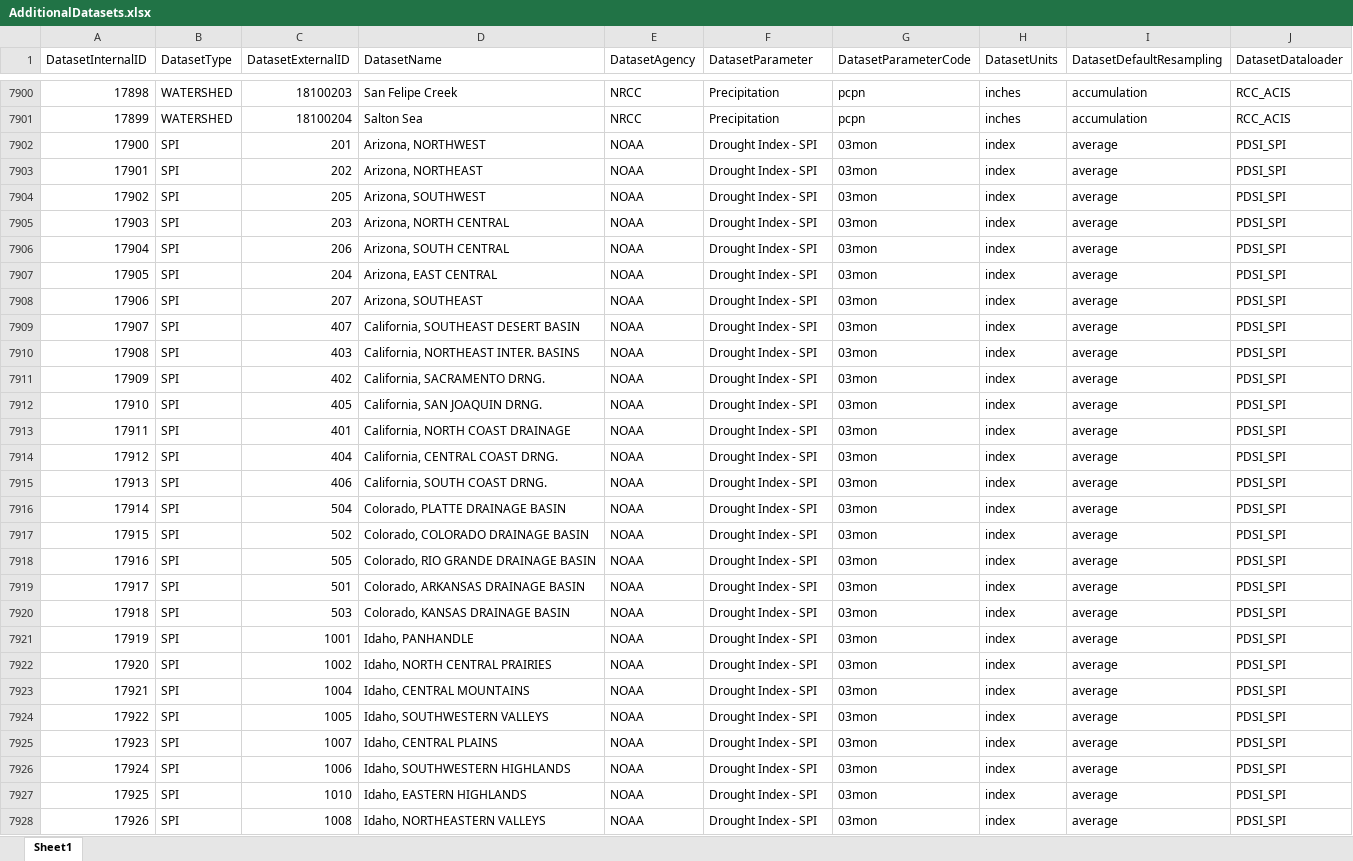
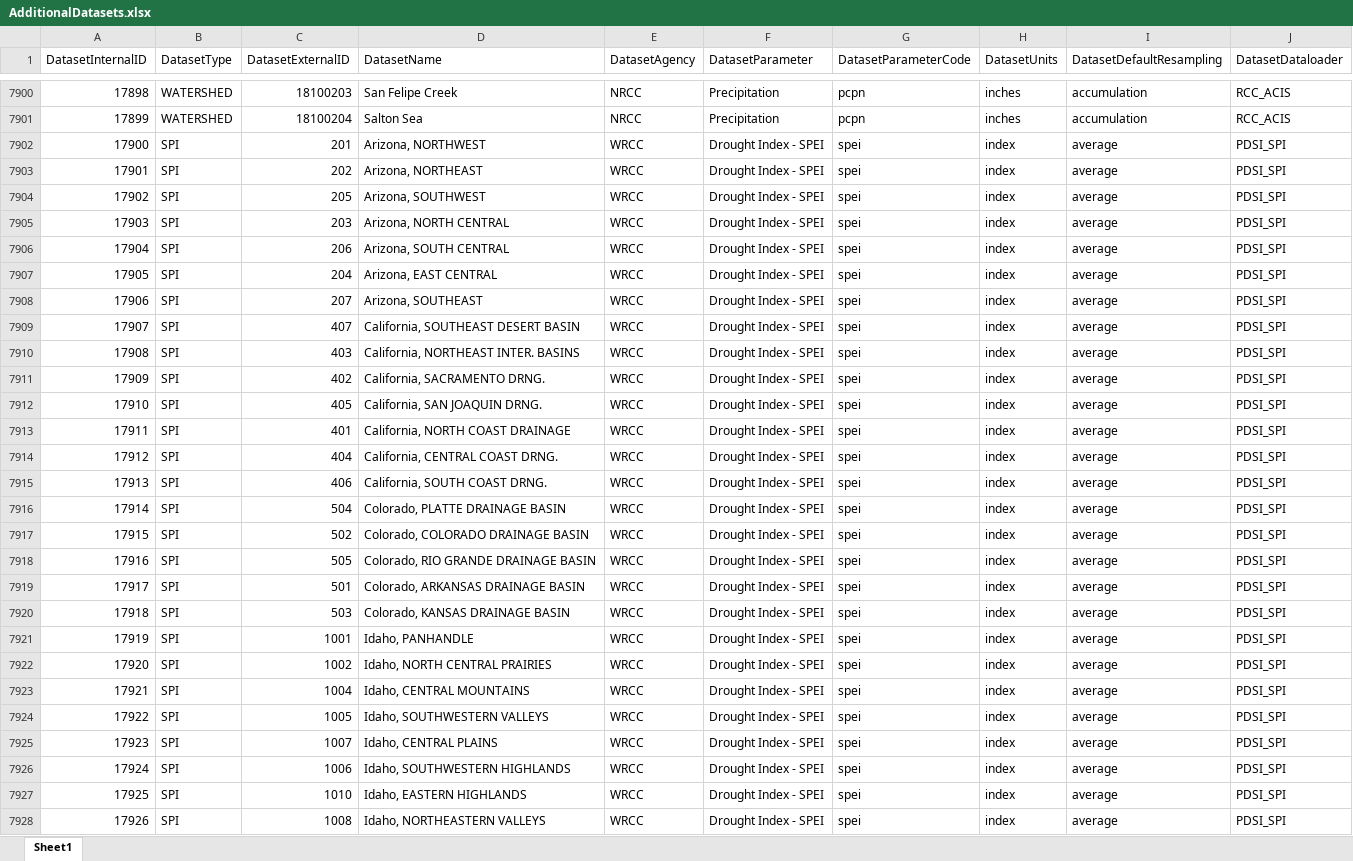
Before and after one commit to DOI-BOR/PyForecast, an Excel workbook: Resources/GIS/AdditionalDatasets.xlsx, sheet Sheet1, drawn as a sheet; only a part is shown, gaps mark what is left out; values as stored, in another font and other column widths than the file's, no borders; the diff covers the shown part only; the diff names each change by its address in the sheet, - before the commit and + after, or states it on an @@ line.

Commit message:
additional work on model tab

```diff
--- a/Resources/GIS/AdditionalDatasets.xlsx (sheet Sheet1)
+++ b/Resources/GIS/AdditionalDatasets.xlsx (sheet Sheet1)
-E7902:E7928 (DatasetAgency): NOAA
+E7902:E7928 (DatasetAgency): WRCC
-F7902:F7928 (DatasetParameter): Drought Index - SPI
+F7902:F7928 (DatasetParameter): Drought Index - SPEI
-G7902:G7928 (DatasetParameterCode): 03mon
+G7902:G7928 (DatasetParameterCode): spei
```
Also changed, not shown: 467 edited cells elsewhere in this sheet, 21 other files.
